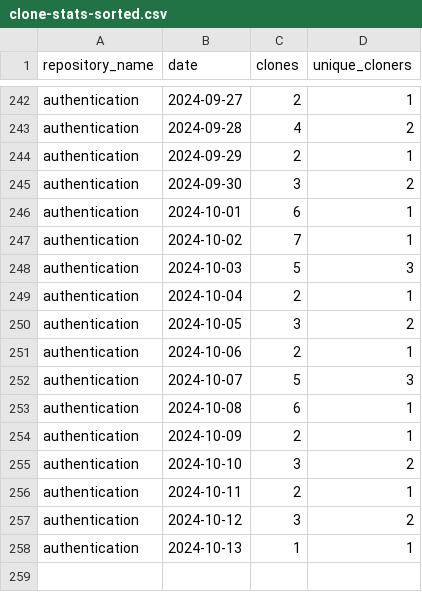
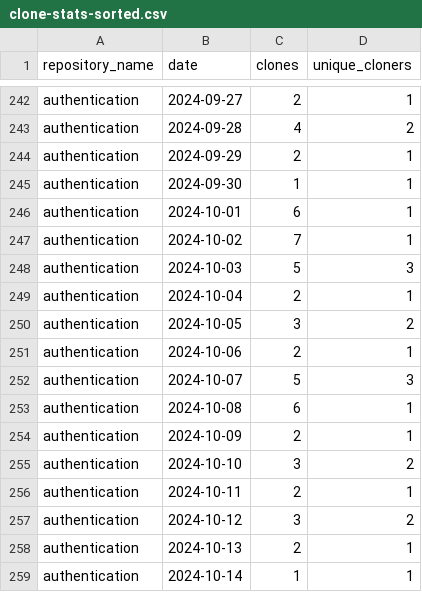
Before and after one commit to jpmorgan-payments/authentication, a CSV file: metrics/clone-stats-sorted.csv, drawn as a sheet; only a part is shown, gaps mark what is left out.

```diff
--- a/metrics/clone-stats-sorted.csv
+++ b/metrics/clone-stats-sorted.csv
@@ -244,3 +244,3 @@ authentication,2024-09-28,4,2
 authentication,2024-09-29,2,1
-authentication,2024-09-30,3,2
+authentication,2024-09-30,1,1
 authentication,2024-10-01,6,1
@@ -257,2 +257,3 @@ authentication,2024-10-11,2,1
 authentication,2024-10-12,3,2
-authentication,2024-10-13,1,1
+authentication,2024-10-13,2,1
+authentication,2024-10-14,1,1
```
Also changed, not shown: metrics/clone-stats.csv, metrics/referrer-stats-sorted.csv, 3 other files.
